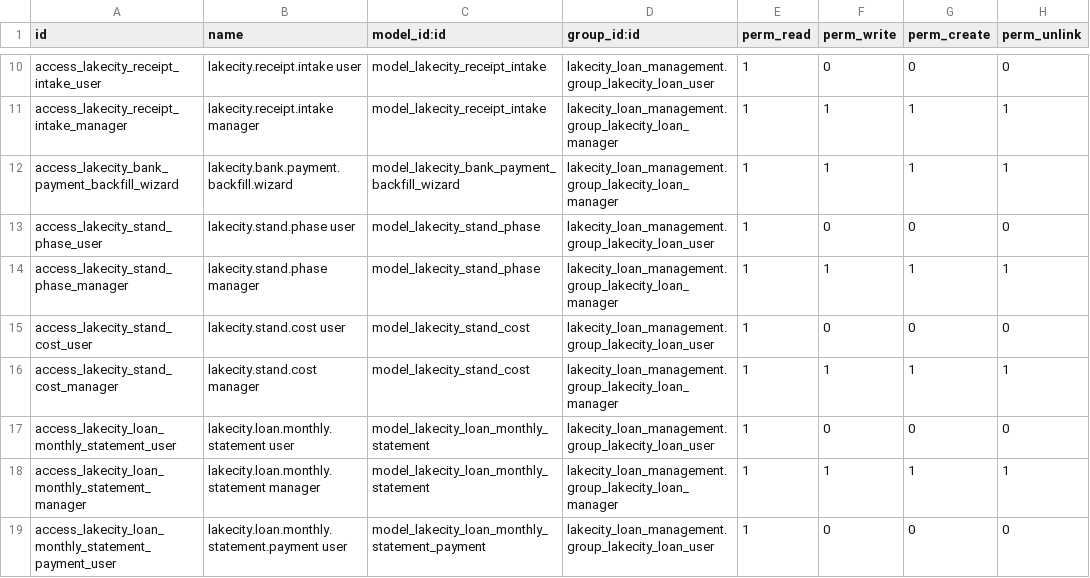
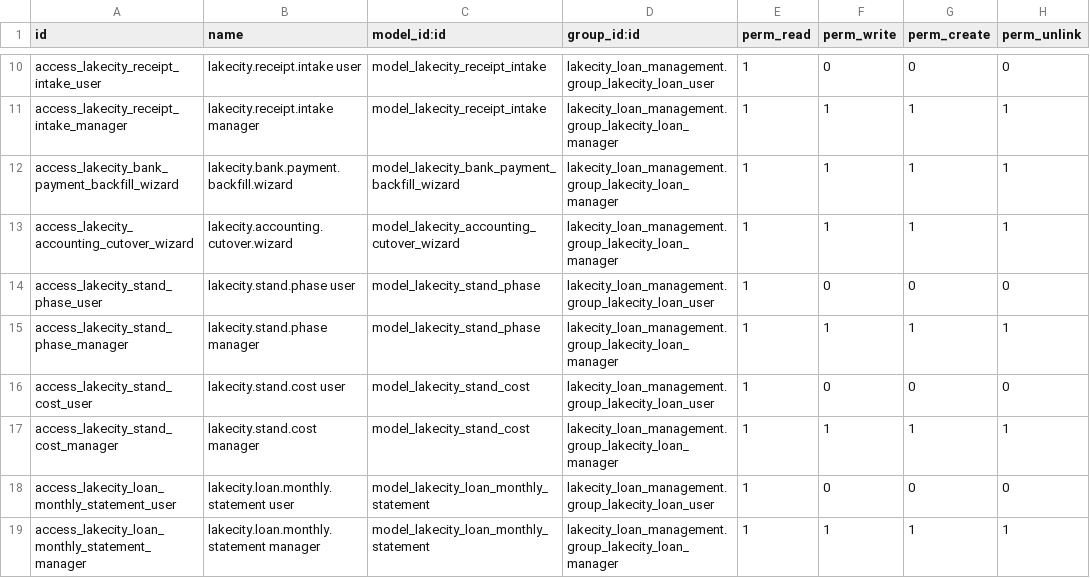
Before and after one commit to Anyandoro14/lakecitycustomerportal, a CSV file: odoo/addons/lakecity_loan_management/security/ir.model.access.csv, drawn as a sheet; only a part is shown, gaps mark what is left out; the shorter side is filled out with more unchanged rows; the diff names each change by its address in the sheet, - before the commit and + after, or states it on an @@ line.

```diff
--- a/odoo/addons/lakecity_loan_management/security/ir.model.access.csv
+++ b/odoo/addons/lakecity_loan_management/security/ir.model.access.csv
+row 13: access_lakecity_accounting_cutover_wizard | lakecity.accounting.cutover.wizard | model_lakecity_accounting_cutover_wizard | lakecity_loan_management.group_lakecity_loan_manager | 1 | 1 | 1 | 1
```
Also changed, not shown: 24 other files.
